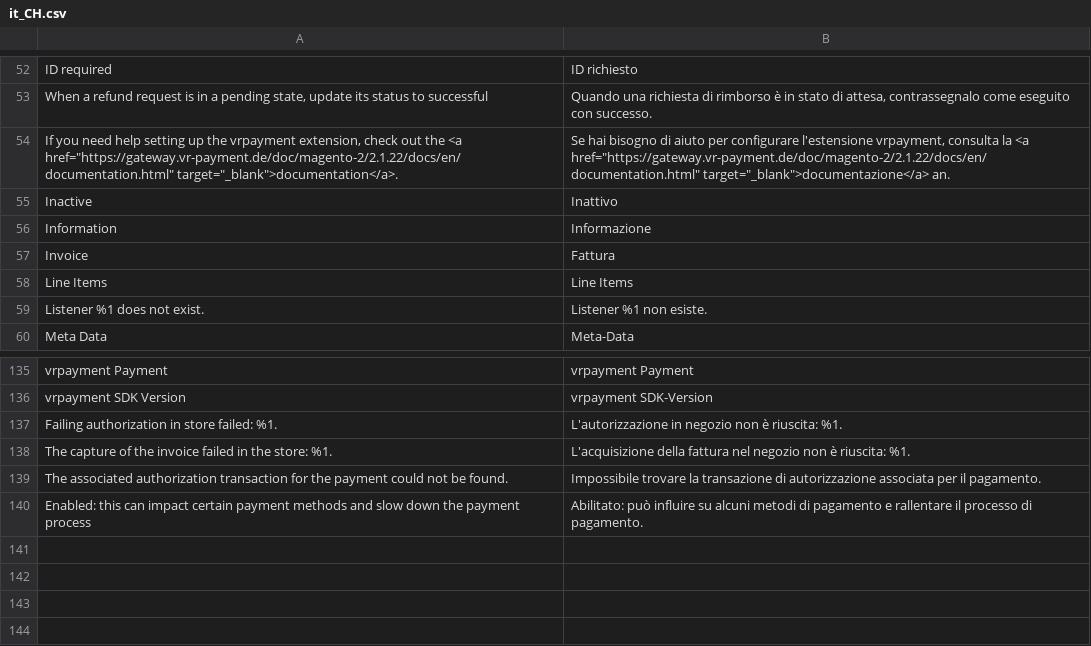
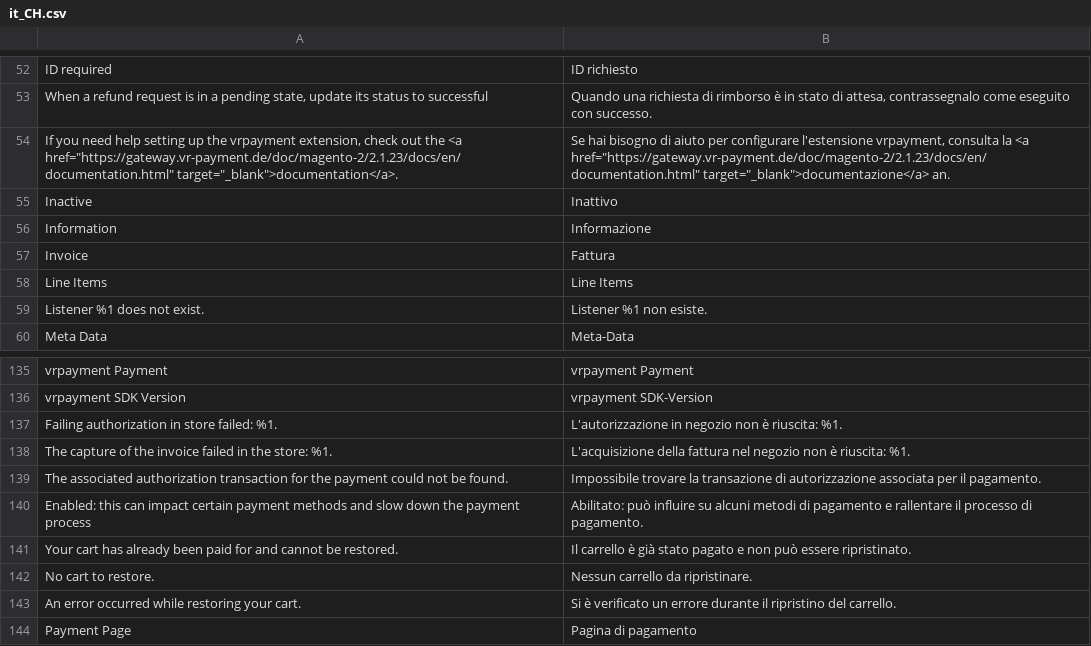
Before and after one commit to vr-payment/magento-2, a CSV file: i18n/it_CH.csv, drawn as a sheet; only a part is shown, gaps mark what is left out.

```diff
--- a/i18n/it_CH.csv
+++ b/i18n/it_CH.csv
@@ -53,3 +53,3 @@
 "When a refund request is in a pending state, update its status to successful", "Quando una richiesta di rimborso è in stato di attesa, contrassegnalo come eseguito con successo."
-"If you need help setting up the vrpayment extension, check out the <a href=""https://gateway.vr-payment.de/doc/magento-2/2.1.22/docs/en/documentation.html"" target=""_blank"">documentation</a>.","Se hai bisogno di aiuto per configurare l'estensione vrpayment, consulta la <a href=""https://gateway.vr-payment.de/doc/magento-2/2.1.22/docs/en/documentation.html"" target=""_blank"">documentazione</a> an."
+"If you need help setting up the vrpayment extension, check out the <a href=""https://gateway.vr-payment.de/doc/magento-2/2.1.23/docs/en/documentation.html"" target=""_blank"">documentation</a>.","Se hai bisogno di aiuto per configurare l'estensione vrpayment, consulta la <a href=""https://gateway.vr-payment.de/doc/magento-2/2.1.23/docs/en/documentation.html"" target=""_blank"">documentazione</a> an."
 "Inactive","Inattivo"
@@ -140 +140,5 @@
 "Enabled: this can impact certain payment methods and slow down the payment process","Abilitato: può influire su alcuni metodi di pagamento e rallentare il processo di pagamento."
+"Your cart has already been paid for and cannot be restored.", "Il carrello è già stato pagato e non può essere ripristinato."
+"No cart to restore.", "Nessun carrello da ripristinare."
+"An error occurred while restoring your cart.", "Si è verificato un errore durante il ripristino del carrello."
+"Payment Page", "Pagina di pagamento"
```
Also changed, not shown: i18n/de_CH.csv, i18n/de_DE.csv, 11 other files.
